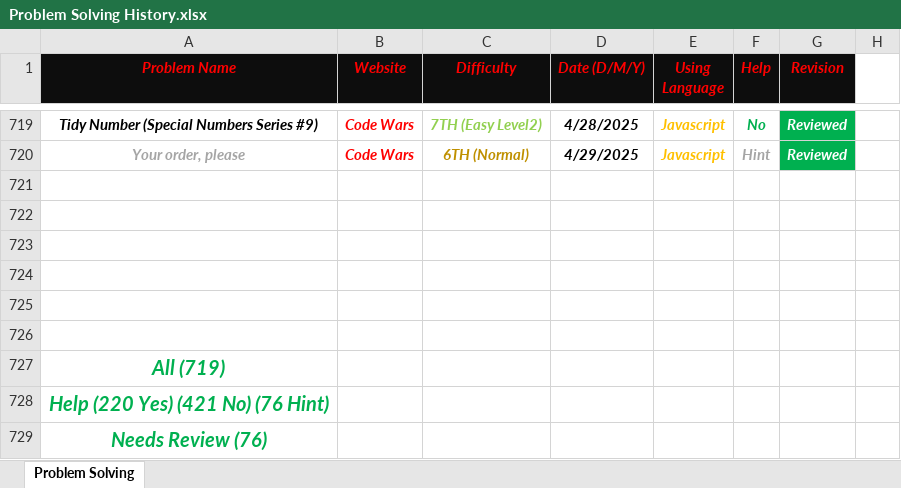
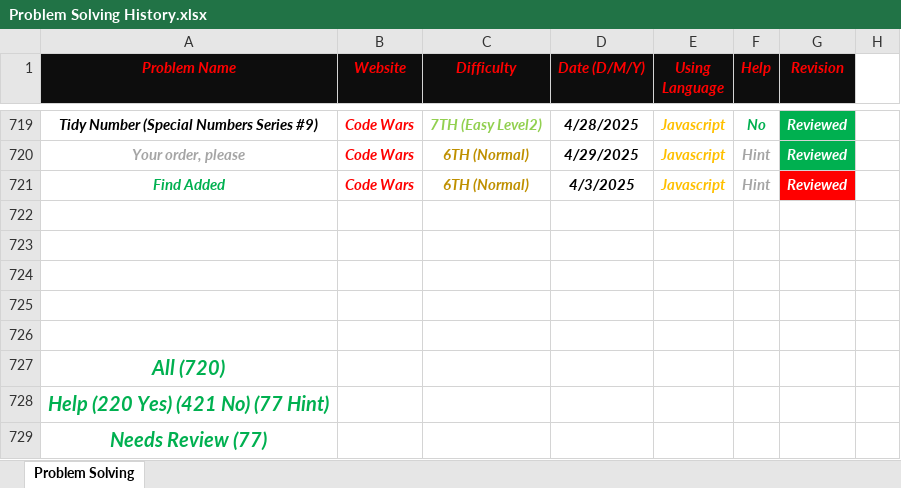
Before and after one commit to Marawan-Saqr/Problem-Solving, an Excel workbook: Problem Solving History.xlsx, sheet Problem Solving, drawn as a sheet; only a part is shown, gaps mark what is left out; values as stored, in another font and other column widths than the file's, no borders; removed rows and columns are numbered as before the commit, all else as after; the diff names each change by its address in the sheet, - before the commit and + after, or states it on an @@ line.

```diff
--- a/Problem Solving History.xlsx (sheet Problem Solving)
+++ b/Problem Solving History.xlsx (sheet Problem Solving)
+row 721: Find Added | Code Wars | 6TH (Normal) | 4/3/2025 | Javascript | Hint | Reviewed
-row 726: (empty)
-A727 (Problem Name): All (719)
+A727 (Problem Name): All (720)
-A728 (Problem Name): Help (220 Yes) (421 No) (76 Hint)
+A728 (Problem Name): Help (220 Yes) (421 No) (77 Hint)
-A729 (Problem Name): Needs Review (76)
+A729 (Problem Name): Needs Review (77)
```
Also changed, not shown: 3 other files.
